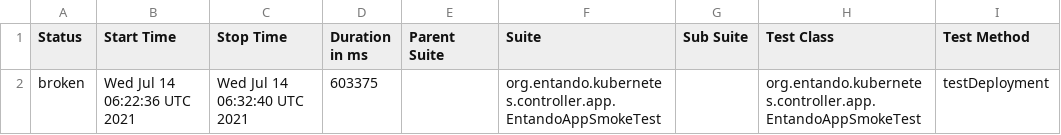
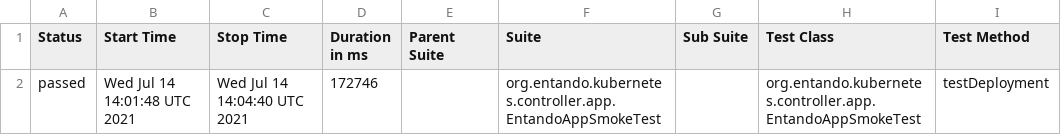
Before and after one commit to entando-k8s/devops-results, a CSV file: entando-k8s-app-controller/PR-32/allure-smoke-reports/data/suites.csv, drawn as a sheet; only a part is shown; the diff names each change by its address in the sheet, - before the commit and + after, or states it on an @@ line.

```diff
--- a/entando-k8s-app-controller/PR-32/allure-smoke-reports/data/suites.csv
+++ b/entando-k8s-app-controller/PR-32/allure-smoke-reports/data/suites.csv
-A2 (Status): broken
+A2 (Status): passed
-B2 (Start Time): Wed Jul 14 06:22:36 UTC 2021
+B2 (Start Time): Wed Jul 14 14:01:48 UTC 2021
-C2 (Stop Time): Wed Jul 14 06:32:40 UTC 2021
+C2 (Stop Time): Wed Jul 14 14:04:40 UTC 2021
-D2 (Duration in ms): 603375
+D2 (Duration in ms): 172746
```
Also changed, not shown: entando-k8s-app-controller/PR-32/allure-smoke-reports/data/behaviors.csv, 26 other files.
